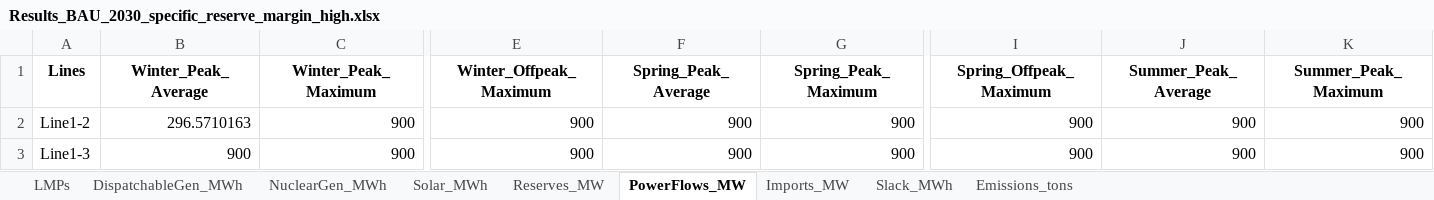
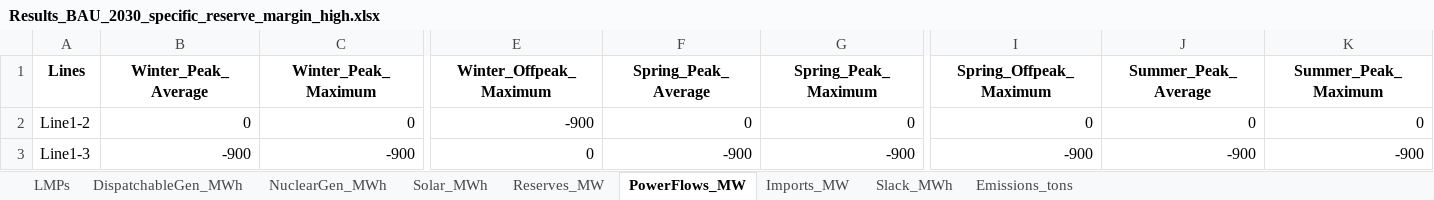
Before and after one commit to keremakdemir/NicISO_Planning, an Excel workbook: Results/Results_BAU_2030_specific_reserve_margin_high.xlsx, sheet PowerFlows_MW, drawn as a sheet; only a part is shown, gaps mark what is left out; values as stored, in another font and other column widths than the file's, no borders; the diff covers the shown part only; the diff names each change by its address in the sheet, - before the commit and + after, or states it on an @@ line.

```diff
--- a/Results/Results_BAU_2030_specific_reserve_margin_high.xlsx (sheet PowerFlows_MW)
+++ b/Results/Results_BAU_2030_specific_reserve_margin_high.xlsx (sheet PowerFlows_MW)
-B2 (Winter_Peak_Average): 296.5710163
+B2 (Winter_Peak_Average): 0
-C2 (Winter_Peak_Maximum): 900
+C2 (Winter_Peak_Maximum): 0
-E2 (Winter_Offpeak_Maximum): 900
+E2 (Winter_Offpeak_Maximum): -900
-F2 (Spring_Peak_Average): 900
+F2 (Spring_Peak_Average): 0
-G2 (Spring_Peak_Maximum): 900
+G2 (Spring_Peak_Maximum): 0
-I2 (Spring_Offpeak_Maximum): 900
+I2 (Spring_Offpeak_Maximum): 0
-J2 (Summer_Peak_Average): 900
+J2 (Summer_Peak_Average): 0
-K2 (Summer_Peak_Maximum): 900
+K2 (Summer_Peak_Maximum): 0
-B3 (Winter_Peak_Average): 900
+B3 (Winter_Peak_Average): -900
-C3 (Winter_Peak_Maximum): 900
+C3 (Winter_Peak_Maximum): -900
-E3 (Winter_Offpeak_Maximum): 900
+E3 (Winter_Offpeak_Maximum): 0
-F3 (Spring_Peak_Average): 900
+F3 (Spring_Peak_Average): -900
-G3 (Spring_Peak_Maximum): 900
+G3 (Spring_Peak_Maximum): -900
-I3 (Spring_Offpeak_Maximum): 900
+I3 (Spring_Offpeak_Maximum): -900
-J3 (Summer_Peak_Average): 900
+J3 (Summer_Peak_Average): -900
-K3 (Summer_Peak_Maximum): 900
+K3 (Summer_Peak_Maximum): -900
```
Also changed, not shown: 28 edited cells elsewhere in this sheet, sheet DispatchableGen_MWh, sheet Reserves_MW, sheet NuclearGen_MWh, sheet LMPs, sheet Slack_MWh, sheet Emissions_tons, 2 more sheets, Data/Generators_2030.xlsx, Data/Generators_2040.xlsx, 16 other files.
